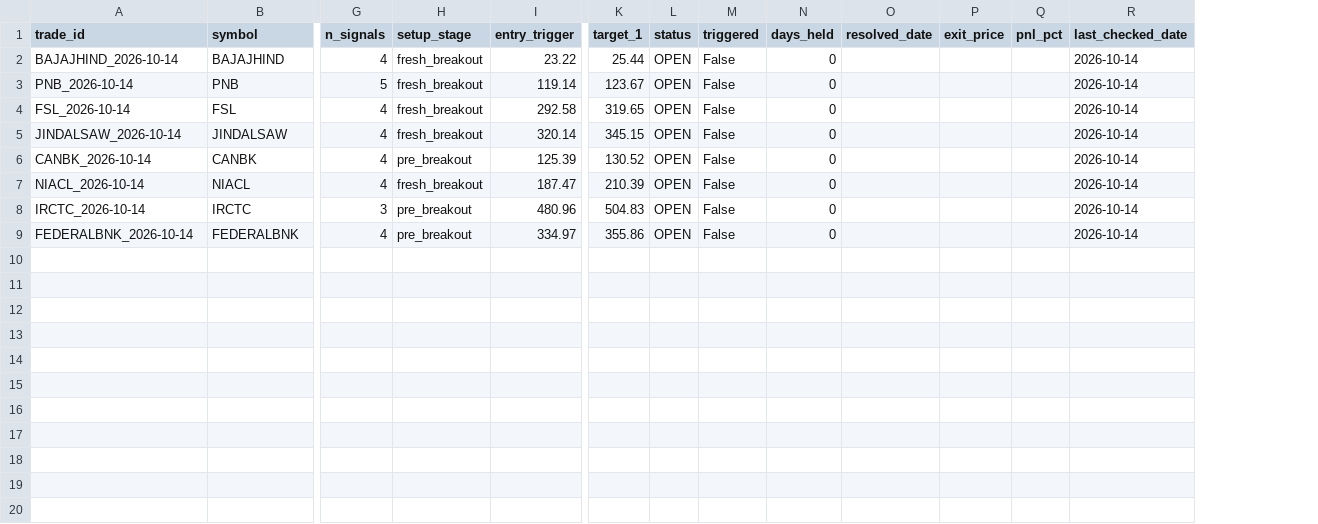
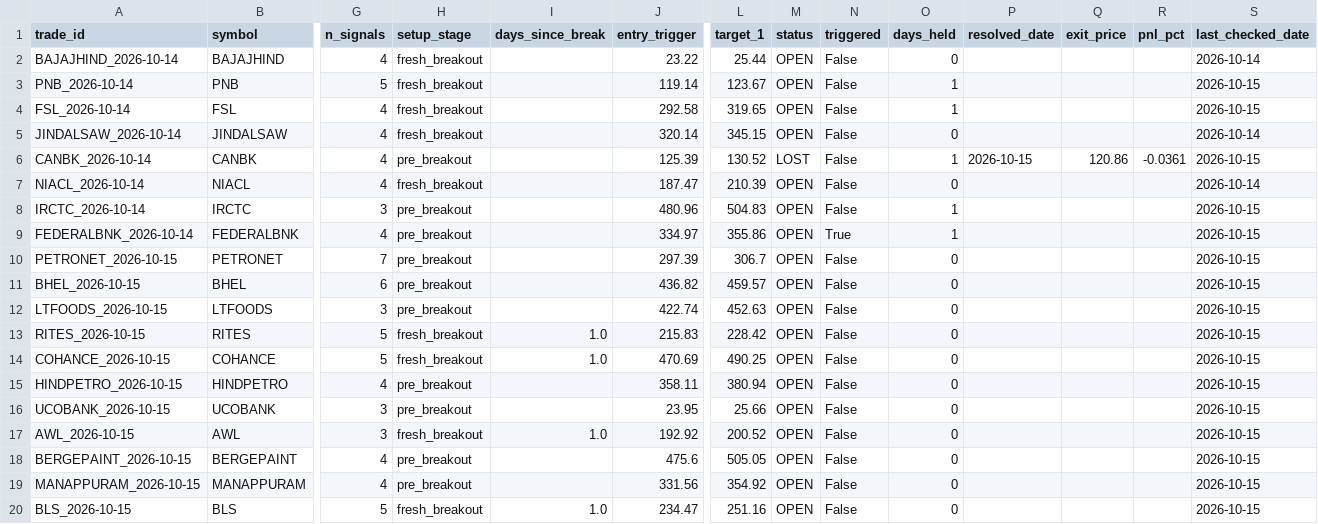
Before and after one commit to spy15007-arch/nifty-scnr, a CSV file: tracking/trade_log_swing.csv, drawn as a sheet; only a part is shown, gaps mark what is left out; addresses are those after the commit; rows hold the shown columns only; the diff names each change by its address in the sheet, - before the commit and + after, or states it on an @@ line.

```diff
--- a/tracking/trade_log_swing.csv
+++ b/tracking/trade_log_swing.csv
+column I (days_since_break), empty
-O3:O4 (days_held): 0
+O3:O4 (days_held): 1
-S3:S4 (last_checked_date): 2026-10-14
+S3:S4 (last_checked_date): 2026-10-15
-M6 (status): OPEN
+M6 (status): LOST
-O6 (days_held): 0
+O6 (days_held): 1
-P6 (resolved_date): (empty)
+P6 (resolved_date): 2026-10-15
-Q6 (exit_price): (empty)
+Q6 (exit_price): 120.86
-R6 (pnl_pct): (empty)
+R6 (pnl_pct): -0.0361
-S6 (last_checked_date): 2026-10-14
+S6 (last_checked_date): 2026-10-15
-O8:O9 (days_held): 0
+O8:O9 (days_held): 1
-S8:S9 (last_checked_date): 2026-10-14
+S8:S9 (last_checked_date): 2026-10-15
-N9 (triggered): False
+N9 (triggered): True
+row 10: PETRONET_2026-10-15 | PETRONET | 7 | pre_breakout |  | 297.39 | 306.7 | OPEN | False | 0 |  |  |  | 2026-10-15
+row 11: BHEL_2026-10-15 | BHEL | 6 | pre_breakout |  | 436.82 | 459.57 | OPEN | False | 0 |  |  |  | 2026-10-15
+row 12: LTFOODS_2026-10-15 | LTFOODS | 3 | pre_breakout |  | 422.74 | 452.63 | OPEN | False | 0 |  |  |  | 2026-10-15
+row 13: RITES_2026-10-15 | RITES | 5 | fresh_breakout | 1.0 | 215.83 | 228.42 | OPEN | False | 0 |  |  |  | 2026-10-15
+row 14: COHANCE_2026-10-15 | COHANCE | 5 | fresh_breakout | 1.0 | 470.69 | 490.25 | OPEN | False | 0 |  |  |  | 2026-10-15
+row 15: HINDPETRO_2026-10-15 | HINDPETRO | 4 | pre_breakout |  | 358.11 | 380.94 | OPEN | False | 0 |  |  |  | 2026-10-15
+row 16: UCOBANK_2026-10-15 | UCOBANK | 3 | pre_breakout |  | 23.95 | 25.66 | OPEN | False | 0 |  |  |  | 2026-10-15
+row 17: AWL_2026-10-15 | AWL | 3 | fresh_breakout | 1.0 | 192.92 | 200.52 | OPEN | False | 0 |  |  |  | 2026-10-15
+row 18: BERGEPAINT_2026-10-15 | BERGEPAINT | 4 | pre_breakout |  | 475.6 | 505.05 | OPEN | False | 0 |  |  |  | 2026-10-15
+row 19: MANAPPURAM_2026-10-15 | MANAPPURAM | 4 | pre_breakout |  | 331.56 | 354.92 | OPEN | False | 0 |  |  |  | 2026-10-15
+row 20: BLS_2026-10-15 | BLS | 5 | fresh_breakout | 1.0 | 234.47 | 251.16 | OPEN | False | 0 |  |  |  | 2026-10-15
```
Also changed, not shown: scan_results_swing.csv, tracking/trade_log_btst.csv, 7 other files.
